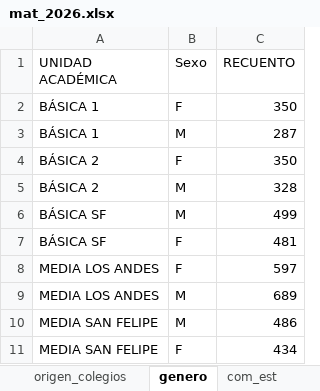
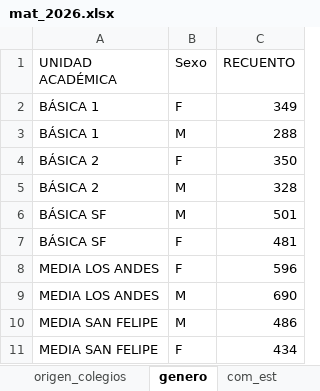
Before and after one commit to cjsepulveda/Proyect_multi_page, an Excel workbook: src/pages/data/mat_2026.xlsx, sheet genero, drawn as a sheet; values as stored, in another font and other column widths than the file's, no borders; the diff names each change by its address in the sheet, - before the commit and + after, or states it on an @@ line.

```diff
--- a/src/pages/data/mat_2026.xlsx (sheet genero)
+++ b/src/pages/data/mat_2026.xlsx (sheet genero)
-C2 (RECUENTO): 350
+C2 (RECUENTO): 349
-C3 (RECUENTO): 287
+C3 (RECUENTO): 288
-C6 (RECUENTO): 499
+C6 (RECUENTO): 501
-C8 (RECUENTO): 597
+C8 (RECUENTO): 596
-C9 (RECUENTO): 689
+C9 (RECUENTO): 690
```
Also changed, not shown: sheet origen_colegios, sheet mat_time, sheet com_est, sheet mat_2026, sheet origen_estudiantes.
